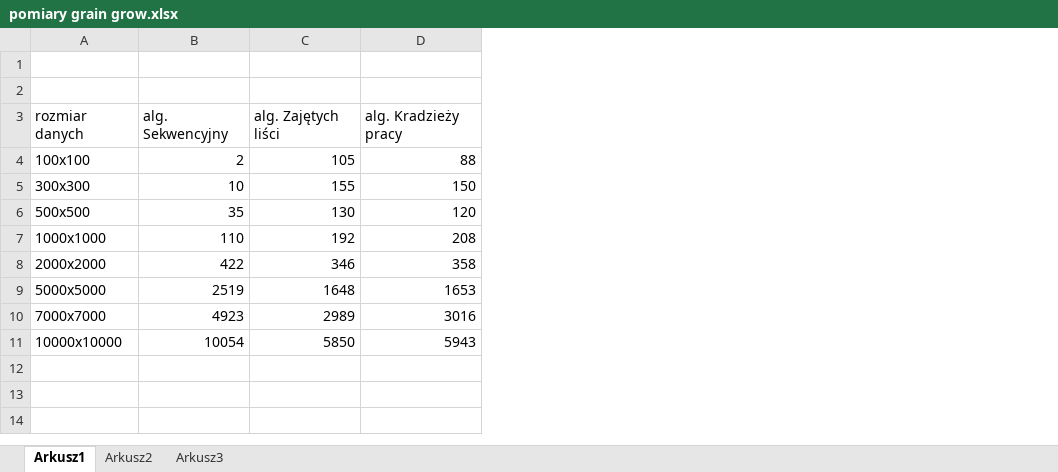
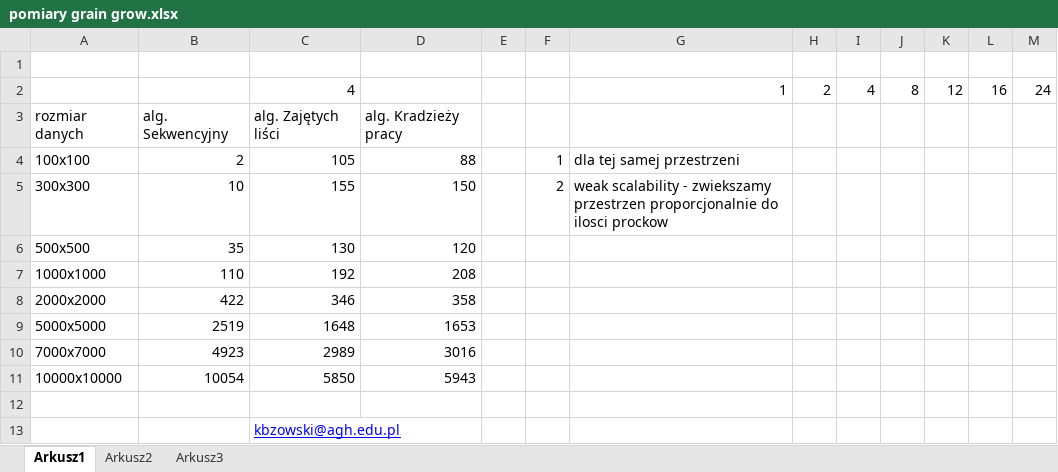
Before and after one commit to dhudomiet/praca_magisterska, an Excel workbook: pomiary grain grow.xlsx, sheet Arkusz1, drawn as a sheet; values as stored, in another font and other column widths than the file's, no borders; the diff names each change by its address in the sheet, - before the commit and + after, or states it on an @@ line.

Commit message:
modify pomiary

```diff
--- a/pomiary grain grow.xlsx (sheet Arkusz1)
+++ b/pomiary grain grow.xlsx (sheet Arkusz1)
+column E, empty
+column F, rows 4-5: 1 | 2
+column G, rows 2-5: 1 |  | dla tej samej przestrzeni | weak scalability - zwiekszamy przestrzen proporcjonalnie do ilosci prockow
+column H, row 2: 2
+column I, row 2: 4
+column J, row 2: 8
+column K, row 2: 12
+column L, row 2: 16
+column M, row 2: 24
-row 2: (empty)
+row 2:  |  | 4 |  |  |  | 1 | 2 | 4 | 8 | 12 | 16 | 24
+row 12: (empty)
+row 13:  |  | kbzowski@agh.edu.pl
```
